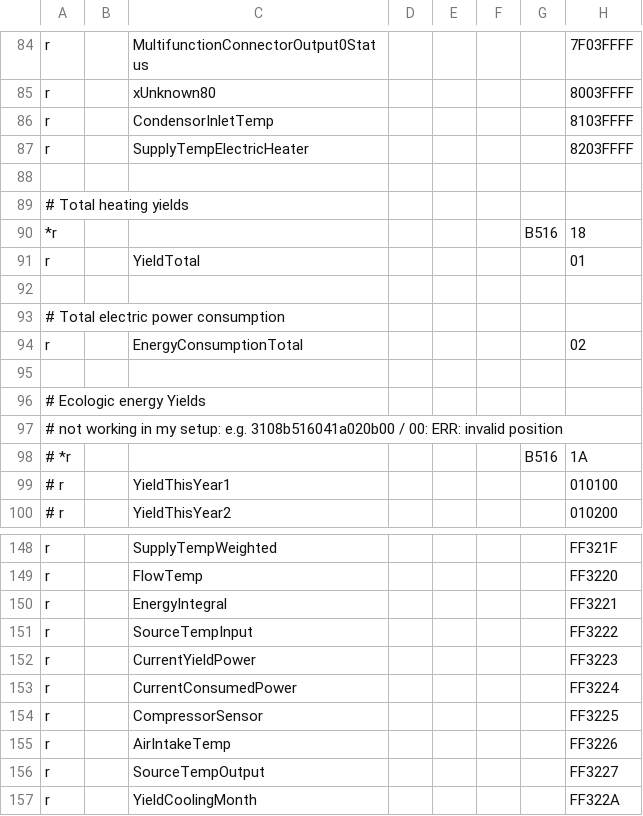
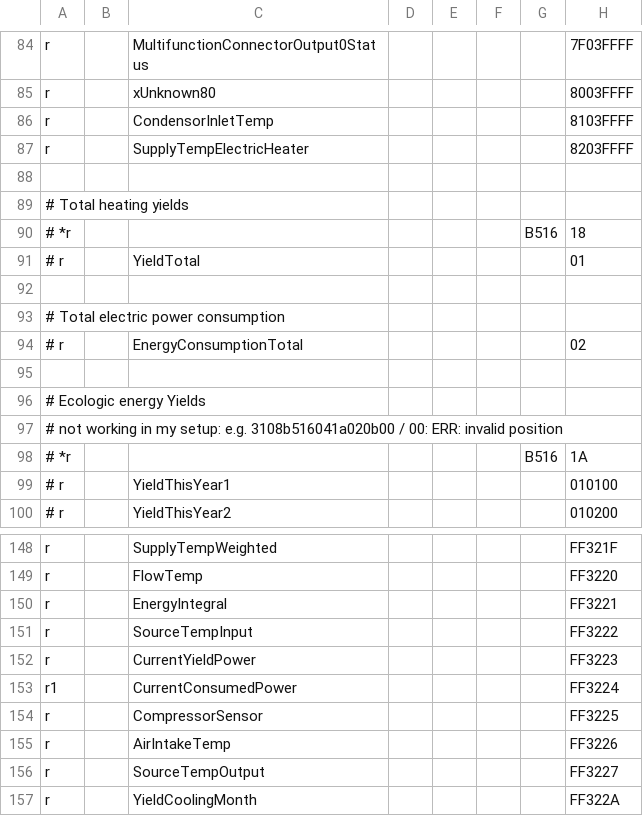
Before and after one commit to morphZ/ebusd-configuration, a CSV file: ebusd-2.1.x/de/vaillant/08.hmu00.HW5103.csv, drawn as a sheet; only a part is shown, gaps mark what is left out; the diff names each change by its address in the sheet, - before the commit and + after, or states it on an @@ line.

Commit message:
poll electrical consumption faster

```diff
--- a/ebusd-2.1.x/de/vaillant/08.hmu00.HW5103.csv
+++ b/ebusd-2.1.x/de/vaillant/08.hmu00.HW5103.csv
-A90: *r
+A90: # *r
-A91: r
+A91: # r
-A94: r
+A94: # r
-A153: r
+A153: r1
```
